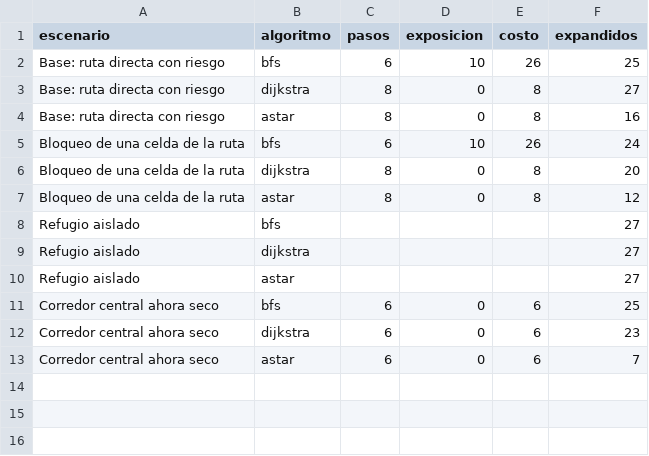
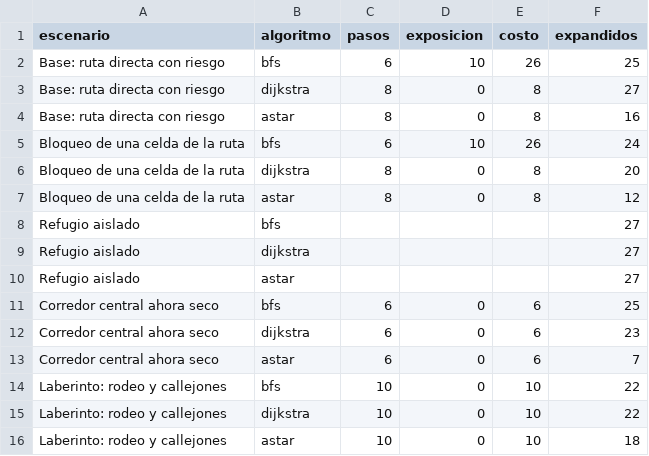
Before and after one commit to imjustVEGA/Fundamentos_IA_Portafolio, a CSV file: resultados/comparacion.csv, drawn as a sheet.

```diff
--- a/resultados/comparacion.csv
+++ b/resultados/comparacion.csv
@@ -13 +13,4 @@ Corredor central ahora seco,dijkstra,6,0,6,23
 Corredor central ahora seco,astar,6,0,6,7
+Laberinto: rodeo y callejones,bfs,10,0,10,22
+Laberinto: rodeo y callejones,dijkstra,10,0,10,22
+Laberinto: rodeo y callejones,astar,10,0,10,18
```
Also changed, not shown: 5 other files.
